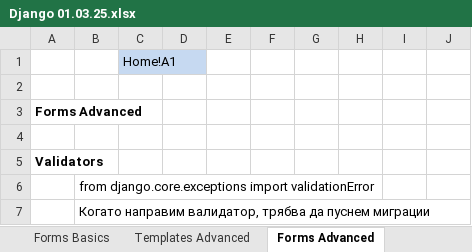
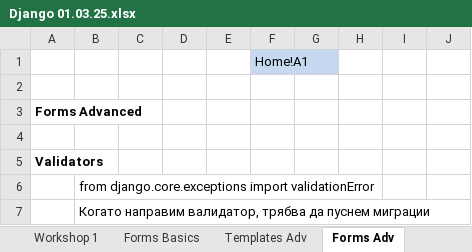
Before and after one commit to Vasil-S-Vasilev/git_test, an Excel workbook: Django 01.03.25.xlsx, sheet Forms Adv, drawn as a sheet; only a part is shown; values as stored, in another font and other column widths than the file's, no borders; removed rows and columns are numbered as before the commit, all else as after; the diff names each change by its address in the sheet, - before the commit and + after, or states it on an @@ line.

```diff
--- a/Django 01.03.25.xlsx (sheet Forms Adv)
+++ b/Django 01.03.25.xlsx (sheet Forms Adv)
-sheet tab: Templates Advanced
+sheet tab: Templates Adv
-sheet tab: Forms Advanced
+sheet tab: Forms Adv
-row 1:  |  | Home!A1
+row 1:  |  |  |  |  | Home!A1
```
Also changed, not shown: sheet Exam prep, sheet Home, sheet Workshop 1, sheet CBV, sheet URLs and Views, sheet HTTP, 6 more sheets, other sheet tabs, charts or pictures.
